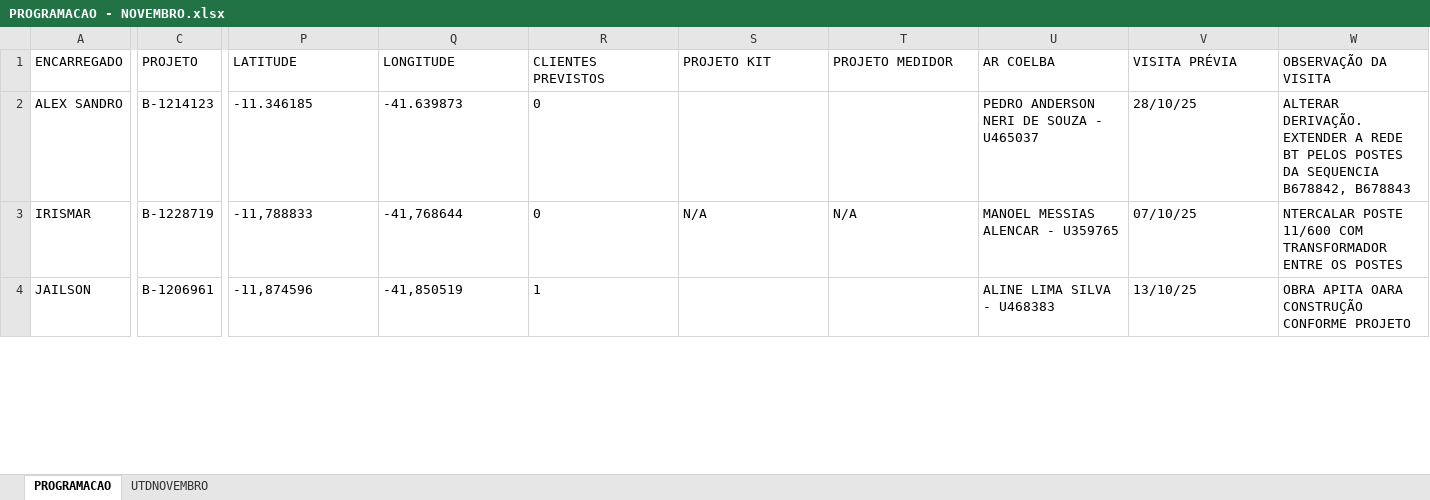
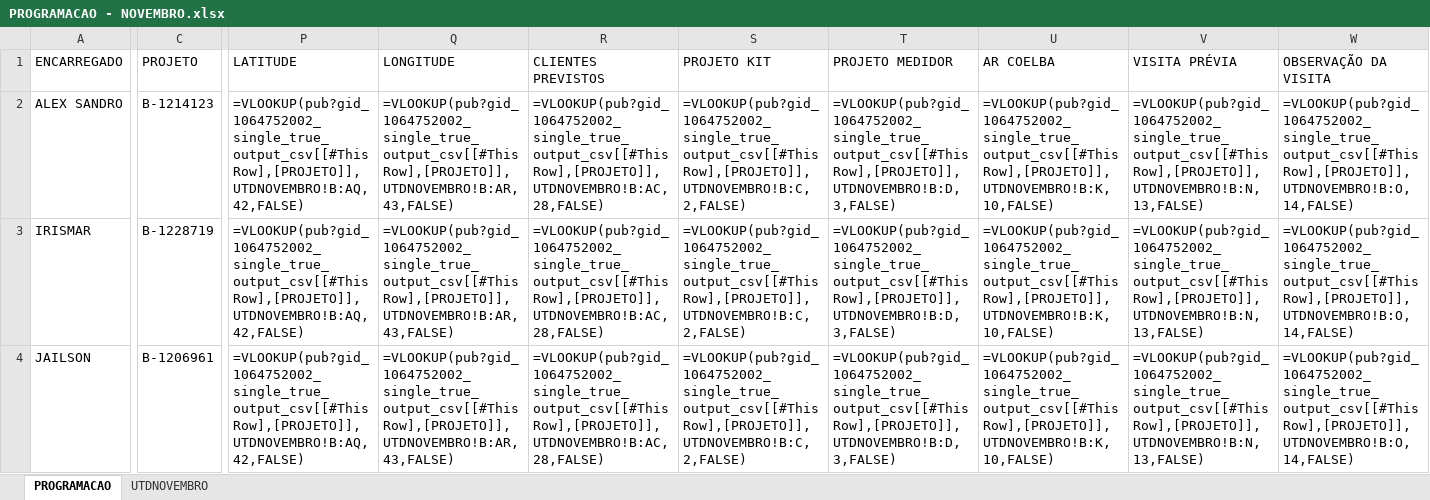
Before and after one commit to joaovctdev/SistemasMariua, an Excel workbook: backend/uploads/PROGRAMACAO - NOVEMBRO.xlsx, sheet PROGRAMACAO, drawn as a sheet; only a part is shown, gaps mark what is left out; values as stored, in another font and other column widths than the file's, no borders; formulas without a stored value are shown as written; table styles not drawn; the diff covers the shown part only; the diff names each change by its address in the sheet, - before the commit and + after, or states it on an @@ line.

```diff
--- a/backend/uploads/PROGRAMACAO - NOVEMBRO.xlsx (sheet PROGRAMACAO)
+++ b/backend/uploads/PROGRAMACAO - NOVEMBRO.xlsx (sheet PROGRAMACAO)
-P2 (LATITUDE): -11.346185
+P2 (LATITUDE): =VLOOKUP(pub?gid_1064752002_single_true_output_csv[[#This Row],[PROJETO]],UTDNOVEMBRO!B:AQ,42,FALSE)
-Q2 (LONGITUDE): -41.639873
+Q2 (LONGITUDE): =VLOOKUP(pub?gid_1064752002_single_true_output_csv[[#This Row],[PROJETO]],UTDNOVEMBRO!B:AR,43,FALSE)
-R2:R3 (CLIENTES PREVISTOS): 0
+R2:R3 (CLIENTES PREVISTOS): =VLOOKUP(pub?gid_1064752002_single_true_output_csv[[#This Row],[PROJETO]],UTDNOVEMBRO!B:AC,28,FALSE)
-S2 (PROJETO KIT): (empty)
+S2 (PROJETO KIT): =VLOOKUP(pub?gid_1064752002_single_true_output_csv[[#This Row],[PROJETO]],UTDNOVEMBRO!B:C,2,FALSE)
-T2 (PROJETO MEDIDOR): (empty)
+T2 (PROJETO MEDIDOR): =VLOOKUP(pub?gid_1064752002_single_true_output_csv[[#This Row],[PROJETO]],UTDNOVEMBRO!B:D,3,FALSE)
-U2 (AR COELBA): PEDRO ANDERSON NERI DE SOUZA - U465037
+U2 (AR COELBA): =VLOOKUP(pub?gid_1064752002_single_true_output_csv[[#This Row],[PROJETO]],UTDNOVEMBRO!B:K,10,FALSE)
-V2 (VISITA PRÉVIA): 28/10/25
+V2 (VISITA PRÉVIA): =VLOOKUP(pub?gid_1064752002_single_true_output_csv[[#This Row],[PROJETO]],UTDNOVEMBRO!B:N,13,FALSE)
-W2 (OBSERVAÇÃO DA VISITA): ALTERAR DERIVAÇÃO. EXTENDER A REDE BT PELOS POSTES DA SEQUENCIA B678842, B678843
+W2 (OBSERVAÇÃO DA VISITA): =VLOOKUP(pub?gid_1064752002_single_true_output_csv[[#This Row],[PROJETO]],UTDNOVEMBRO!B:O,14,FALSE)
-P3 (LATITUDE): -11,788833
+P3 (LATITUDE): =VLOOKUP(pub?gid_1064752002_single_true_output_csv[[#This Row],[PROJETO]],UTDNOVEMBRO!B:AQ,42,FALSE)
-Q3 (LONGITUDE): -41,768644
+Q3 (LONGITUDE): =VLOOKUP(pub?gid_1064752002_single_true_output_csv[[#This Row],[PROJETO]],UTDNOVEMBRO!B:AR,43,FALSE)
-S3 (PROJETO KIT): N/A
+S3 (PROJETO KIT): =VLOOKUP(pub?gid_1064752002_single_true_output_csv[[#This Row],[PROJETO]],UTDNOVEMBRO!B:C,2,FALSE)
-T3 (PROJETO MEDIDOR): N/A
+T3 (PROJETO MEDIDOR): =VLOOKUP(pub?gid_1064752002_single_true_output_csv[[#This Row],[PROJETO]],UTDNOVEMBRO!B:D,3,FALSE)
-U3 (AR COELBA): MANOEL MESSIAS ALENCAR - U359765
+U3 (AR COELBA): =VLOOKUP(pub?gid_1064752002_single_true_output_csv[[#This Row],[PROJETO]],UTDNOVEMBRO!B:K,10,FALSE)
-V3 (VISITA PRÉVIA): 07/10/25
+V3 (VISITA PRÉVIA): =VLOOKUP(pub?gid_1064752002_single_true_output_csv[[#This Row],[PROJETO]],UTDNOVEMBRO!B:N,13,FALSE)
-W3 (OBSERVAÇÃO DA VISITA): NTERCALAR POSTE 11/600 COM TRANSFORMADOR ENTRE OS POSTES
+W3 (OBSERVAÇÃO DA VISITA): =VLOOKUP(pub?gid_1064752002_single_true_output_csv[[#This Row],[PROJETO]],UTDNOVEMBRO!B:O,14,FALSE)
-P4 (LATITUDE): -11,874596
+P4 (LATITUDE): =VLOOKUP(pub?gid_1064752002_single_true_output_csv[[#This Row],[PROJETO]],UTDNOVEMBRO!B:AQ,42,FALSE)
-Q4 (LONGITUDE): -41,850519
+Q4 (LONGITUDE): =VLOOKUP(pub?gid_1064752002_single_true_output_csv[[#This Row],[PROJETO]],UTDNOVEMBRO!B:AR,43,FALSE)
-R4 (CLIENTES PREVISTOS): 1
+R4 (CLIENTES PREVISTOS): =VLOOKUP(pub?gid_1064752002_single_true_output_csv[[#This Row],[PROJETO]],UTDNOVEMBRO!B:AC,28,FALSE)
-S4 (PROJETO KIT): (empty)
+S4 (PROJETO KIT): =VLOOKUP(pub?gid_1064752002_single_true_output_csv[[#This Row],[PROJETO]],UTDNOVEMBRO!B:C,2,FALSE)
-T4 (PROJETO MEDIDOR): (empty)
+T4 (PROJETO MEDIDOR): =VLOOKUP(pub?gid_1064752002_single_true_output_csv[[#This Row],[PROJETO]],UTDNOVEMBRO!B:D,3,FALSE)
-U4 (AR COELBA): ALINE LIMA SILVA - U468383
+U4 (AR COELBA): =VLOOKUP(pub?gid_1064752002_single_true_output_csv[[#This Row],[PROJETO]],UTDNOVEMBRO!B:K,10,FALSE)
-V4 (VISITA PRÉVIA): 13/10/25
+V4 (VISITA PRÉVIA): =VLOOKUP(pub?gid_1064752002_single_true_output_csv[[#This Row],[PROJETO]],UTDNOVEMBRO!B:N,13,FALSE)
-W4 (OBSERVAÇÃO DA VISITA): OBRA APITA OARA CONSTRUÇÃO CONFORME PROJETO
+W4 (OBSERVAÇÃO DA VISITA): =VLOOKUP(pub?gid_1064752002_single_true_output_csv[[#This Row],[PROJETO]],UTDNOVEMBRO!B:O,14,FALSE)
```
Also changed, not shown: 1 added row and 552 edited cells elsewhere in this sheet, 4 other files.
